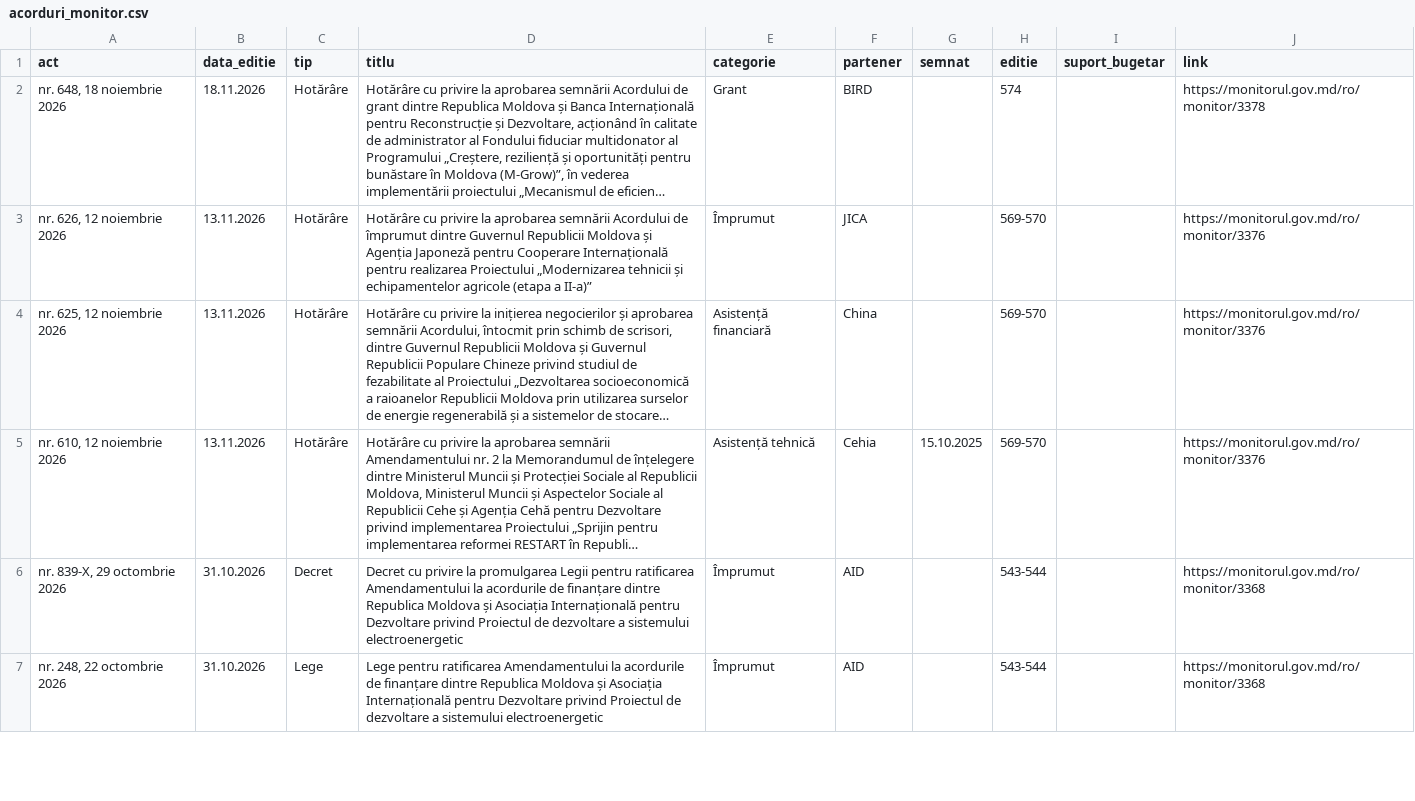
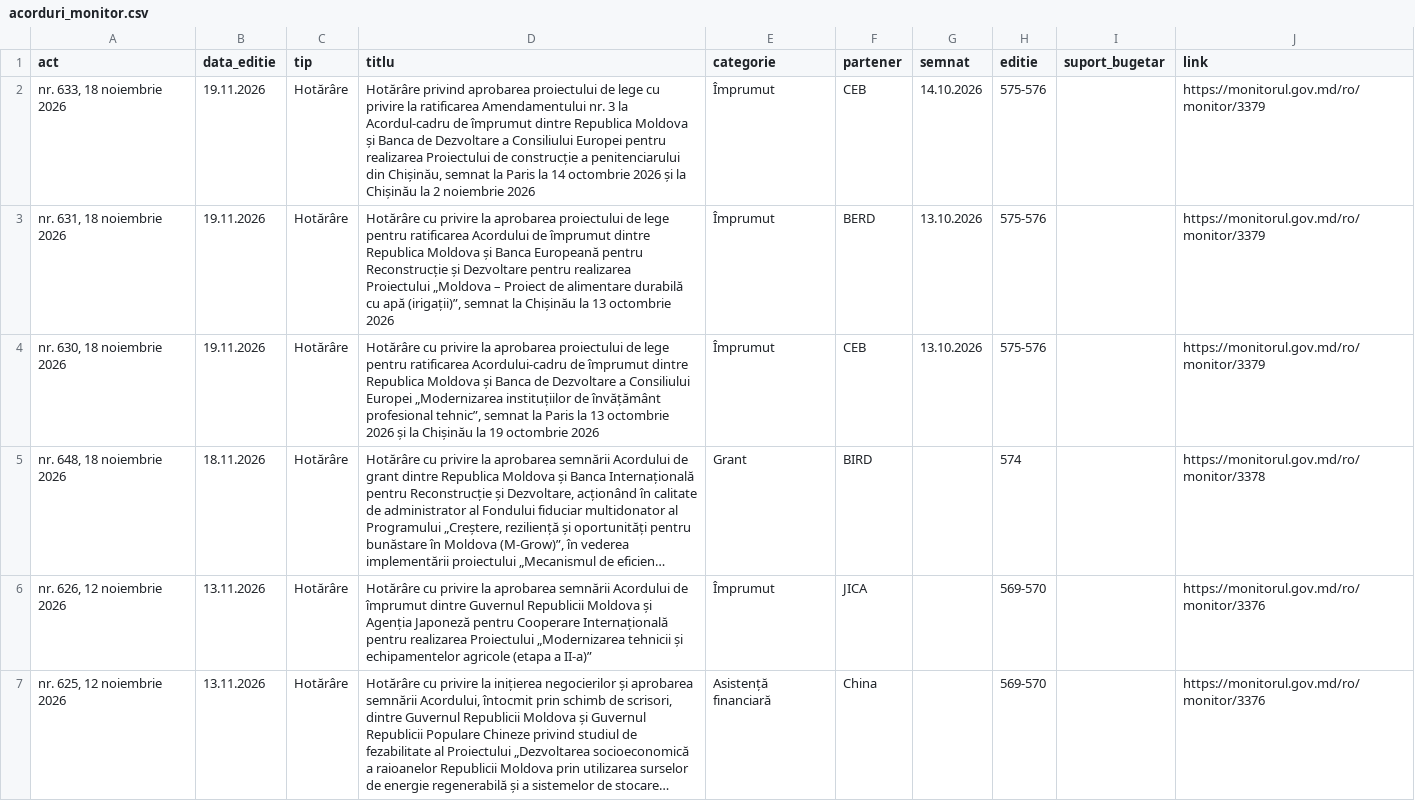
Before and after one commit to igornistor2013-wq/acorduri, a CSV file: date/acorduri_monitor.csv, drawn as a sheet; only a part is shown; the shorter side is filled out with more unchanged rows; long unchanged cells end in …; the diff names each change by its address in the sheet, - before the commit and + after, or states it on an @@ line.

```diff
--- a/date/acorduri_monitor.csv
+++ b/date/acorduri_monitor.csv
+row 2: nr. 633, 18 noiembrie 2026 | 19.11.2026 | Hotărâre | Hotărâre privind aprobarea proiectului de lege cu privire la ratificarea Amendamentului nr. 3 la Acordul-cadru de împrumut dintre Republica Moldova și Banca de Dezvoltare a Consiliului Europei pentru realizarea Proiectului de construcție a penitenciarului din Chișinău, semnat la Paris la 14 octombrie 2026 și la Chișinău la 2 noiembrie 2026 | Împrumut | CEB | 14.10.2026 | 575-576 |  | https://monitorul.gov.md/ro/monitor/3379
+row 3: nr. 631, 18 noiembrie 2026 | 19.11.2026 | Hotărâre | Hotărâre cu privire la aprobarea proiectului de lege pentru ratificarea Acordului de împrumut dintre Republica Moldova și Banca Europeană pentru Reconstrucție și Dezvoltare pentru realizarea Proiectului „Moldova – Proiect de alimentare durabilă cu apă (irigații)”, semnat la Chișinău la 13 octombrie 2026 | Împrumut | BERD | 13.10.2026 | 575-576 |  | https://monitorul.gov.md/ro/monitor/3379
+row 4: nr. 630, 18 noiembrie 2026 | 19.11.2026 | Hotărâre | Hotărâre cu privire la aprobarea proiectului de lege pentru ratificarea Acordului-cadru de împrumut dintre Republica Moldova și Banca de Dezvoltare a Consiliului Europei „Modernizarea instituțiilor de învățământ profesional tehnic”, semnat la Paris la 13 octombrie 2026 și la Chișinău la 19 octombrie 2026 | Împrumut | CEB | 13.10.2026 | 575-576 |  | https://monitorul.gov.md/ro/monitor/3379
```
Also changed, not shown: date/acorduri_legis.csv, 8 other files.
